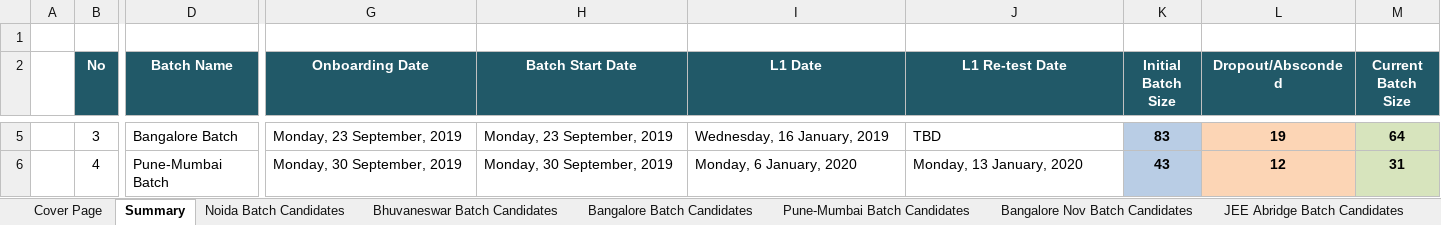
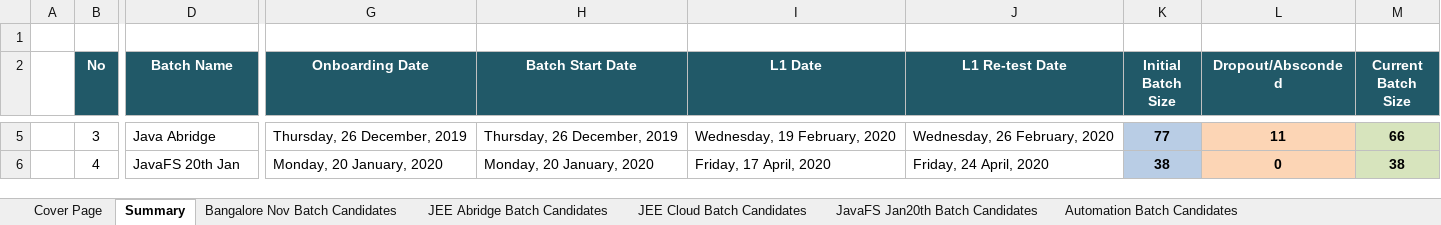
Before and after one commit to Praveen-TestYantra/JSpiders-CG-HTDProgram, an Excel workbook: HTD Programs-Weekly Status Report for Capgemini.xlsx, sheet Summary, drawn as a sheet; only a part is shown, gaps mark what is left out; values as stored, in another font and other column widths than the file's, no borders; the diff covers the shown part only; the diff names each change by its address in the sheet, - before the commit and + after, or states it on an @@ line.

Commit message:
Weekly Status Report updated Automation and JavaFS calendar added

```diff
--- a/HTD Programs-Weekly Status Report for Capgemini.xlsx (sheet Summary)
+++ b/HTD Programs-Weekly Status Report for Capgemini.xlsx (sheet Summary)
-sheet tab: Noida Batch Candidates
-sheet tab: Bhuvaneswar Batch Candidates
-sheet tab: Bangalore Batch Candidates
-sheet tab: Pune-Mumbai Batch Candidates
+sheet tab: JavaFS Jan20th Batch Candidates
+sheet tab: Automation Batch Candidates
-D5 (Batch Name): Bangalore Batch
+D5 (Batch Name): Java Abridge
-G5 (Onboarding Date): Monday, 23 September, 2019
+G5 (Onboarding Date): Thursday, 26 December, 2019
-H5 (Batch Start Date): Monday, 23 September, 2019
+H5 (Batch Start Date): Thursday, 26 December, 2019
-I5 (L1 Date): Wednesday, 16 January, 2019
+I5 (L1 Date): Wednesday, 19 February, 2020
-J5 (L1 Re-test Date): TBD
+J5 (L1 Re-test Date): Wednesday, 26 February, 2020
-K5 (Initial Batch Size): 83
+K5 (Initial Batch Size): 77
-L5 (Dropout/Absconded): 19
+L5 (Dropout/Absconded): 11
-M5 (Current Batch Size): 64
+M5 (Current Batch Size): 66
-D6 (Batch Name): Pune-Mumbai Batch
+D6 (Batch Name): JavaFS 20th Jan
-G6 (Onboarding Date): Monday, 30 September, 2019
+G6 (Onboarding Date): Monday, 20 January, 2020
-H6 (Batch Start Date): Monday, 30 September, 2019
+H6 (Batch Start Date): Monday, 20 January, 2020
-I6 (L1 Date): Monday, 6 January, 2020
+I6 (L1 Date): Friday, 17 April, 2020
-J6 (L1 Re-test Date): Monday, 13 January, 2020
+J6 (L1 Re-test Date): Friday, 24 April, 2020
-K6 (Initial Batch Size): 43
+K6 (Initial Batch Size): 38
-L6 (Dropout/Absconded): 12
+L6 (Dropout/Absconded): 0
-M6 (Current Batch Size): 31
+M6 (Current Batch Size): 38
```
Also changed, not shown: 2 removed rows and 64 edited cells elsewhere in this sheet, sheet JEE Abridge Batch Candidates, sheet JEE Cloud Batch Candidates, 8 other files.
